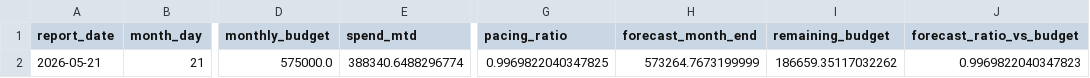
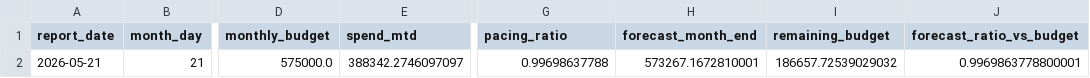
Before and after one commit to attilabirtha/a2t.ro, a CSV file: data/output/daily_pacing.csv, drawn as a sheet; only a part is shown, gaps mark what is left out; the diff names each change by its address in the sheet, - before the commit and + after, or states it on an @@ line.

```diff
--- a/data/output/daily_pacing.csv
+++ b/data/output/daily_pacing.csv
-E2 (spend_mtd): 388340.6488296774
+E2 (spend_mtd): 388342.2746097097
-G2 (pacing_ratio): 0.9969822040347825
+G2 (pacing_ratio): 0.99698637788
-H2 (forecast_month_end): 573264.7673199999
+H2 (forecast_month_end): 573267.1672810001
-I2 (remaining_budget): 186659.35117032262
+I2 (remaining_budget): 186657.72539029032
-J2 (forecast_ratio_vs_budget): 0.9969822040347823
+J2 (forecast_ratio_vs_budget): 0.9969863778800001
```
Also changed, not shown: data/output/category_summary.csv, data/output/channel_summary.csv, 6 other files.
